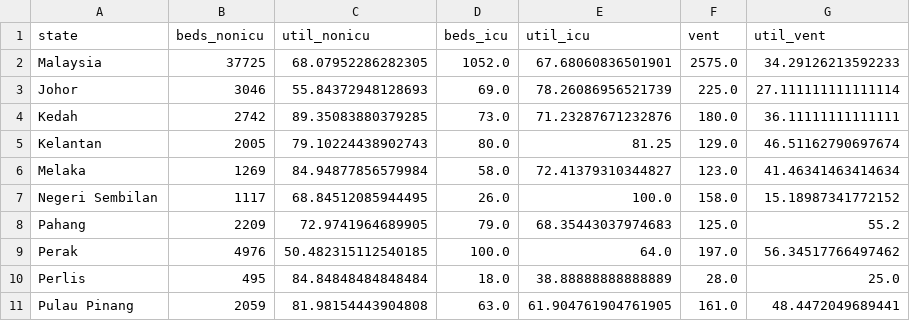
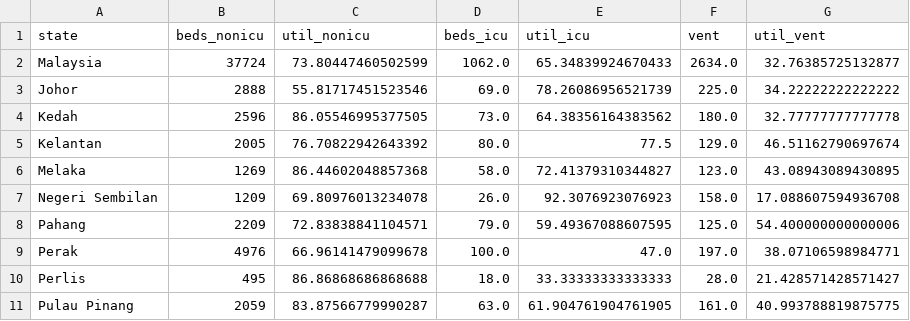
Before and after one commit to MoH-Malaysia/data-resources-public, a CSV file: bedutil_state.csv, drawn as a sheet; only a part is shown; the diff covers the shown part only.

Commit message:
Update: 2024-02-29

```diff
--- a/bedutil_state.csv
+++ b/bedutil_state.csv
@@ -1,11 +1,11 @@
 state,beds_nonicu,util_nonicu,beds_icu,util_icu,vent,util_vent
-Malaysia,37725,68.07952286282305,1052.0,67.68060836501901,2575.0,34.29126213592233
-Johor,3046,55.84372948128693,69.0,78.26086956521739,225.0,27.111111111111114
-Kedah,2742,89.35083880379285,73.0,71.23287671232876,180.0,36.11111111111111
-Kelantan,2005,79.10224438902743,80.0,81.25,129.0,46.51162790697674
-Melaka,1269,84.94877856579984,58.0,72.41379310344827,123.0,41.46341463414634
-Negeri Sembilan,1117,68.84512085944495,26.0,100.0,158.0,15.18987341772152
-Pahang,2209,72.9741964689905,79.0,68.35443037974683,125.0,55.2
-Perak,4976,50.482315112540185,100.0,64.0,197.0,56.34517766497462
-Perlis,495,84.84848484848484,18.0,38.88888888888889,28.0,25.0
-Pulau Pinang,2059,81.98154443904808,63.0,61.904761904761905,161.0,48.4472049689441
+Malaysia,37724,73.80447460502599,1062.0,65.34839924670433,2634.0,32.76385725132877
+Johor,2888,55.81717451523546,69.0,78.26086956521739,225.0,34.22222222222222
+Kedah,2596,86.05546995377505,73.0,64.38356164383562,180.0,32.77777777777778
+Kelantan,2005,76.70822942643392,80.0,77.5,129.0,46.51162790697674
+Melaka,1269,86.44602048857368,58.0,72.41379310344827,123.0,43.08943089430895
+Negeri Sembilan,1209,69.80976013234078,26.0,92.3076923076923,158.0,17.088607594936708
+Pahang,2209,72.83838841104571,79.0,59.49367088607595,125.0,54.400000000000006
+Perak,4976,66.96141479099678,100.0,47.0,197.0,38.07106598984771
+Perlis,495,86.86868686868688,18.0,33.33333333333333,28.0,21.428571428571427
+Pulau Pinang,2059,83.87566779990287,63.0,61.904761904761905,161.0,40.993788819875775
```
Also changed, not shown: 22 edited cells elsewhere in this file.
